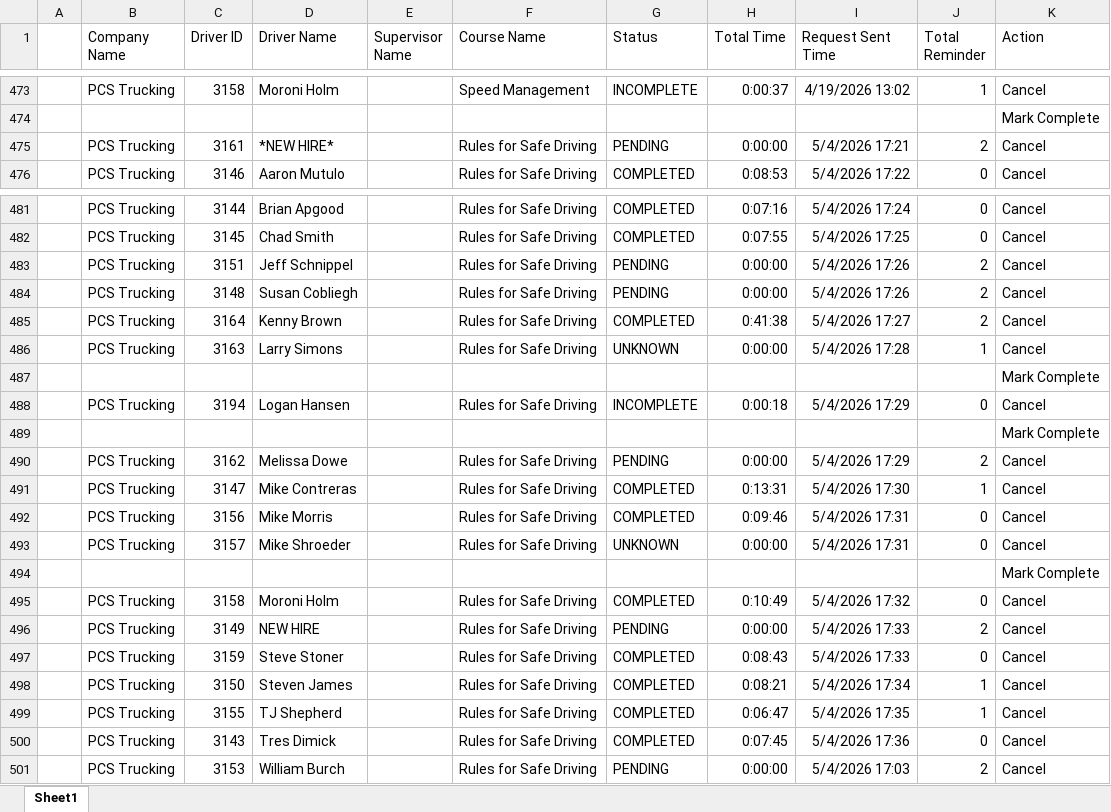
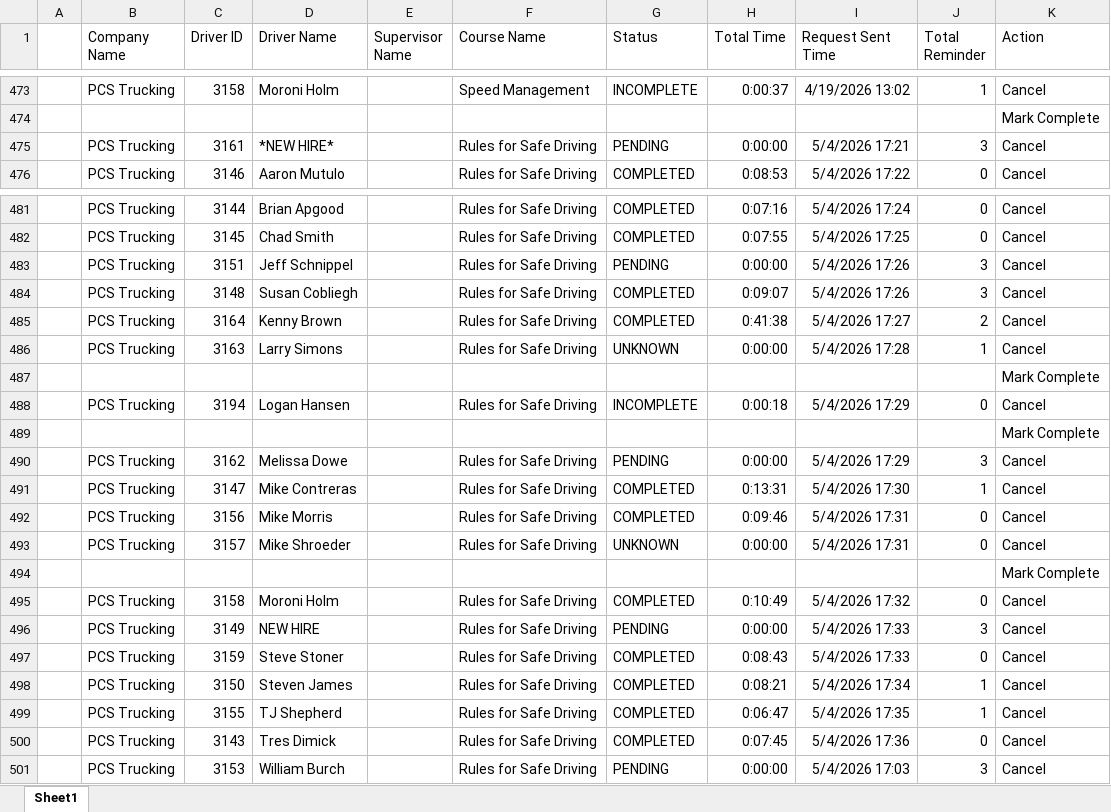
Before and after one commit to jmullins-DEN/PCS-Trucking, an Excel workbook: training.xlsx, sheet Sheet1, drawn as a sheet; only a part is shown, gaps mark what is left out; values as stored, in another font and other column widths than the file's, no borders; the diff names each change by its address in the sheet, - before the commit and + after, or states it on an @@ line.

```diff
--- a/training.xlsx (sheet Sheet1)
+++ b/training.xlsx (sheet Sheet1)
-J475 (Total Reminder): 2
+J475 (Total Reminder): 3
-J483:J484 (Total Reminder): 2
+J483:J484 (Total Reminder): 3
-G484 (Status): PENDING
+G484 (Status): COMPLETED
-H484 (Total Time): 0:00:00
+H484 (Total Time): 0:09:07
-J490 (Total Reminder): 2
+J490 (Total Reminder): 3
-J496 (Total Reminder): 2
+J496 (Total Reminder): 3
-J501 (Total Reminder): 2
+J501 (Total Reminder): 3
```
Also changed, not shown: camera_events.xlsx.
